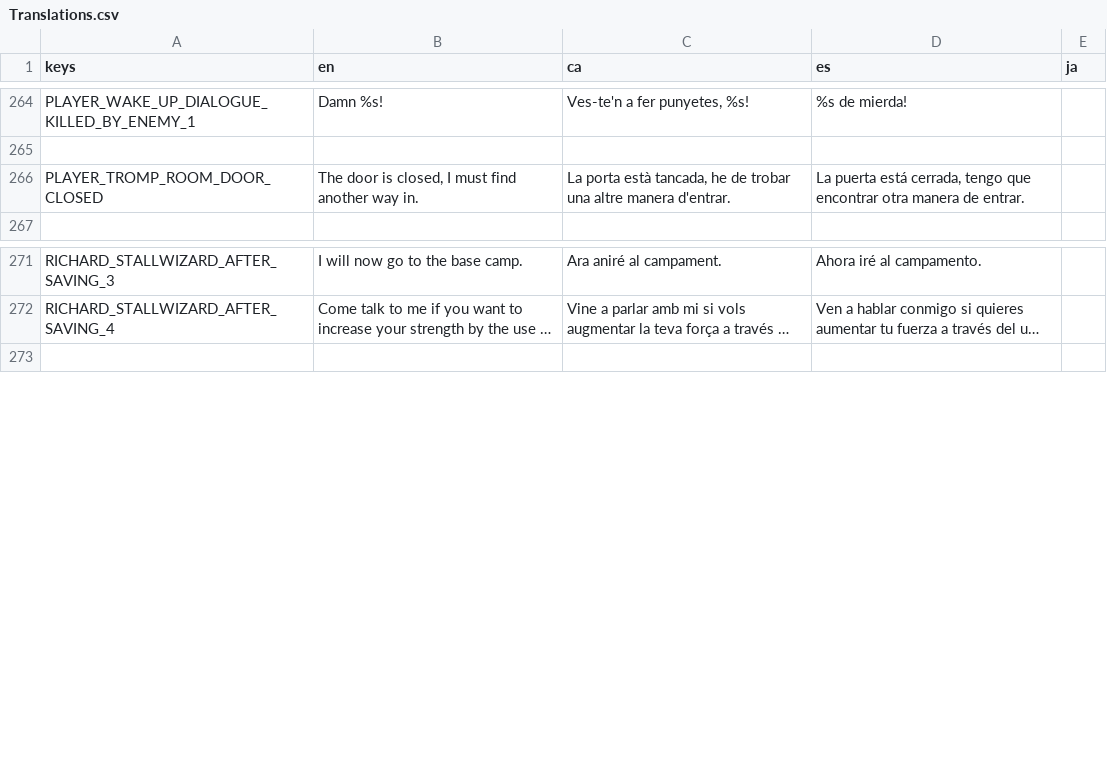
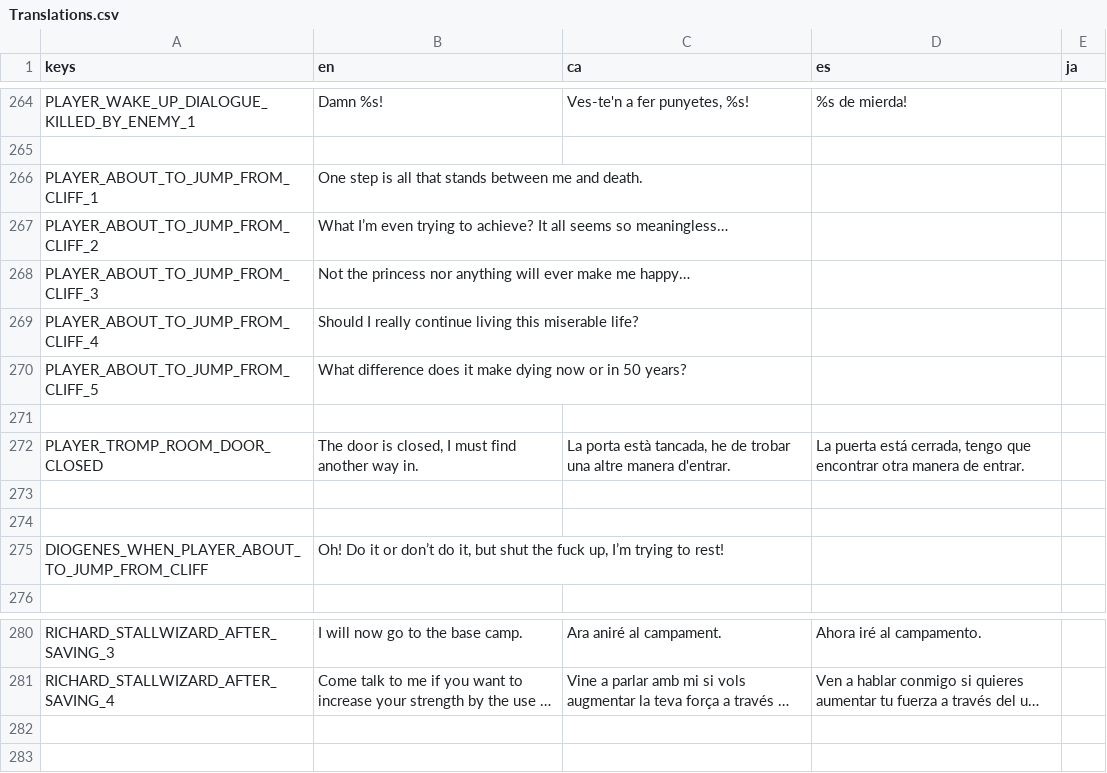
Before and after one commit to MateuSai/Where-is-the-Princess, a CSV file: Translations/Translations.csv, drawn as a sheet; only a part is shown, gaps mark what is left out; long unchanged cells end in …; the diff names each change by its address in the sheet, - before the commit and + after, or states it on an @@ line.

```diff
--- a/Translations/Translations.csv
+++ b/Translations/Translations.csv
+row 266: PLAYER_ABOUT_TO_JUMP_FROM_CLIFF_1 | One step is all that stands between me and death.
+row 267: PLAYER_ABOUT_TO_JUMP_FROM_CLIFF_2 | What I’m even trying to achieve? It all seems so meaningless…
+row 268: PLAYER_ABOUT_TO_JUMP_FROM_CLIFF_3 | Not the princess nor anything will ever make me happy…
+row 269: PLAYER_ABOUT_TO_JUMP_FROM_CLIFF_4 | Should I really continue living this miserable life?
+row 270: PLAYER_ABOUT_TO_JUMP_FROM_CLIFF_5 | What difference does it make dying now or in 50 years?
+row 271: (empty)
+row 273: (empty)
+row 274: (empty)
+row 275: DIOGENES_WHEN_PLAYER_ABOUT_TO_JUMP_FROM_CLIFF | Oh! Do it or don’t do it, but shut the fuck up, I’m trying to rest!
+row 282: (empty)
```
Also changed, not shown: 4 other files.
